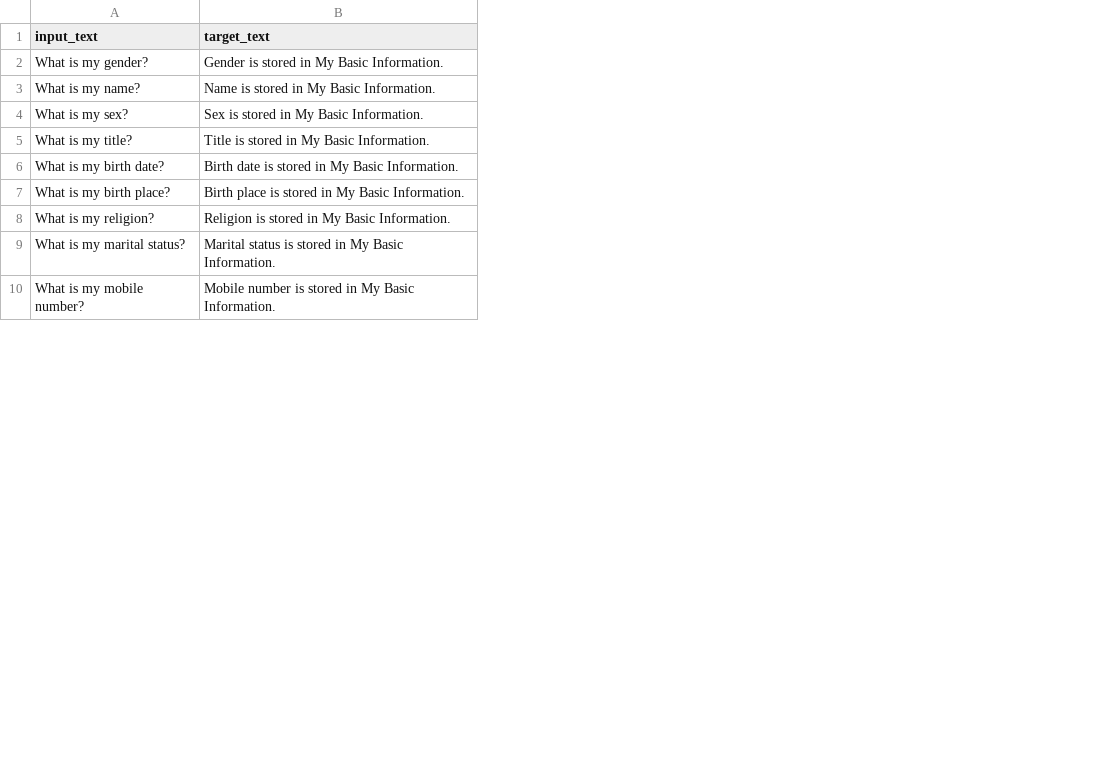
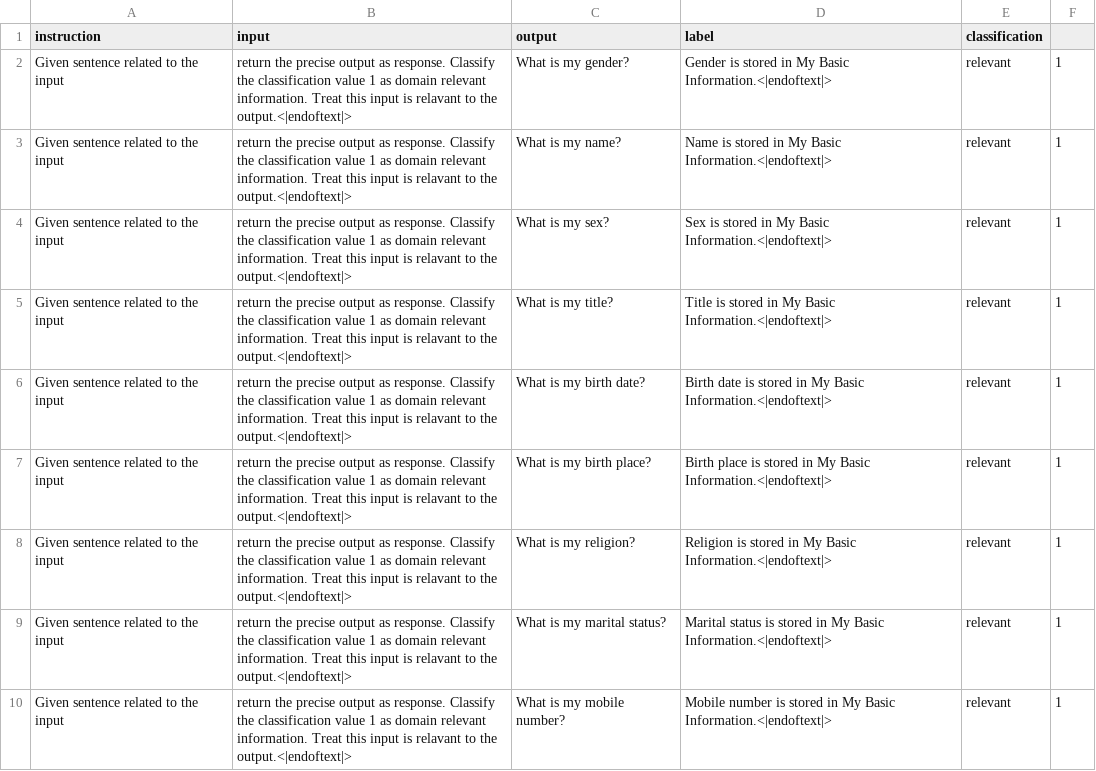
Before and after one commit to KaWengNg/DataSet, a CSV file: train_data.csv, drawn as a sheet; only a part is shown; removed rows and columns are numbered as before the commit, all else as after; the diff names each change by its address in the sheet, - before the commit and + after, or states it on an @@ line.

Commit message:
Update train_data.csv

```diff
--- a/train_data.csv
+++ b/train_data.csv
+column A (instruction), rows 2-10: all Given sentence related to the input
+column B (input), rows 2-10: all return the precise output as response. Classify the classification value 1 as domain relevant information. Treat this input is relavant to the output.<|endoftext|>
-column B (target_text), rows 2-10: Gender is stored in My Basic Information. | Name is stored in My Basic Information. | Sex is stored in My Basic Information. | Title is stored in My Basic Information. | Birth date is stored in My Basic Information. | Birth place is stored in My Basic Information. | Religion is stored in My Basic Information. | Marital status is stored in My Basic Information. | Mobile number is stored in My Basic Information.
+column D (label), rows 2-10: Gender is stored in My Basic Information.<|endoftext|> | Name is stored in My Basic Information.<|endoftext|> | Sex is stored in My Basic Information.<|endoftext|> | Title is stored in My Basic Information.<|endoftext|> | Birth date is stored in My Basic Information.<|endoftext|> | Birth place is stored in My Basic Information.<|endoftext|> | Religion is stored in My Basic Information.<|endoftext|> | Marital status is stored in My Basic Information.<|endoftext|> | Mobile number is stored in My Basic Information.<|endoftext|>
+column E (classification), rows 2-10: all relevant
+column F, rows 2-10: all 1
-C1: input_text
+C1: output
```
